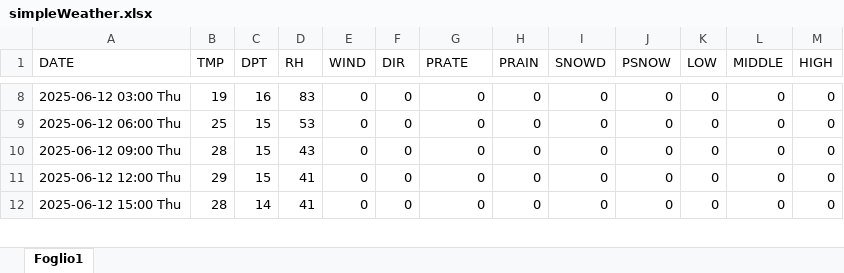
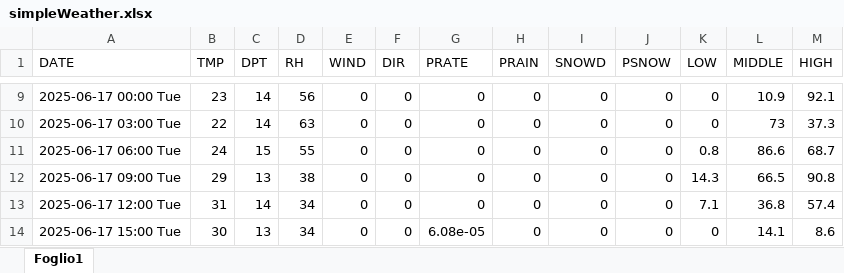
Before and after one commit to remotomasi/ngrib, an Excel workbook: data/simpleWeather.xlsx, sheet Foglio1, drawn as a sheet; only a part is shown, gaps mark what is left out; values as stored, in another font and other column widths than the file's, no cell formats; addresses are those after the commit; the diff covers the shown part only; the diff names each change by its address in the sheet, - before the commit and + after, or states it on an @@ line.

```diff
--- a/data/simpleWeather.xlsx (sheet Foglio1)
+++ b/data/simpleWeather.xlsx (sheet Foglio1)
-A9 (DATE): 2025-06-12 03:00 Thu
+A9 (DATE): 2025-06-17 00:00 Tue
-B9 (TMP): 19
+B9 (TMP): 23
-C9 (DPT): 16
+C9 (DPT): 14
-D9 (RH): 83
+D9 (RH): 56
-L9 (MIDDLE): 0
+L9 (MIDDLE): 10.9
-M9 (HIGH): 0
+M9 (HIGH): 92.1
-A10 (DATE): 2025-06-12 06:00 Thu
+A10 (DATE): 2025-06-17 03:00 Tue
-B10 (TMP): 25
+B10 (TMP): 22
-C10 (DPT): 15
+C10 (DPT): 14
-D10 (RH): 53
+D10 (RH): 63
-L10 (MIDDLE): 0
+L10 (MIDDLE): 73
-M10 (HIGH): 0
+M10 (HIGH): 37.3
-A11 (DATE): 2025-06-12 09:00 Thu
+A11 (DATE): 2025-06-17 06:00 Tue
-B11 (TMP): 28
+B11 (TMP): 24
-D11 (RH): 43
+D11 (RH): 55
-K11 (LOW): 0
+K11 (LOW): 0.8
-L11 (MIDDLE): 0
+L11 (MIDDLE): 86.6
-M11 (HIGH): 0
+M11 (HIGH): 68.7
-A12 (DATE): 2025-06-12 12:00 Thu
+A12 (DATE): 2025-06-17 09:00 Tue
-C12 (DPT): 15
+C12 (DPT): 13
-D12 (RH): 41
+D12 (RH): 38
-K12 (LOW): 0
+K12 (LOW): 14.3
-L12 (MIDDLE): 0
+L12 (MIDDLE): 66.5
-M12 (HIGH): 0
+M12 (HIGH): 90.8
-A13 (DATE): 2025-06-12 15:00 Thu
+A13 (DATE): 2025-06-17 12:00 Tue
-B13 (TMP): 28
+B13 (TMP): 31
-D13 (RH): 41
+D13 (RH): 34
-K13 (LOW): 0
+K13 (LOW): 7.1
-L13 (MIDDLE): 0
+L13 (MIDDLE): 36.8
-M13 (HIGH): 0
+M13 (HIGH): 57.4
+row 14: 2025-06-17 15:00 Tue | 30 | 13 | 34 | 0 | 0 | 6.08e-05 | 0 | 0 | 0 | 0 | 14.1 | 8.6
```
Also changed, not shown: 7 added rows, 8 removed rows and 140 edited cells elsewhere in this sheet, cell formats, data/final_forecasting_snow.xlsx, data/simpleWeatherSimply.xlsx, 2 other files.
